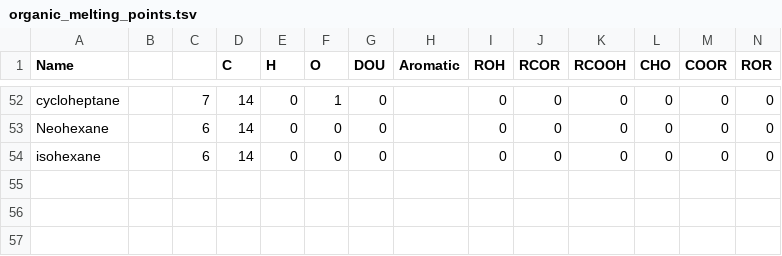
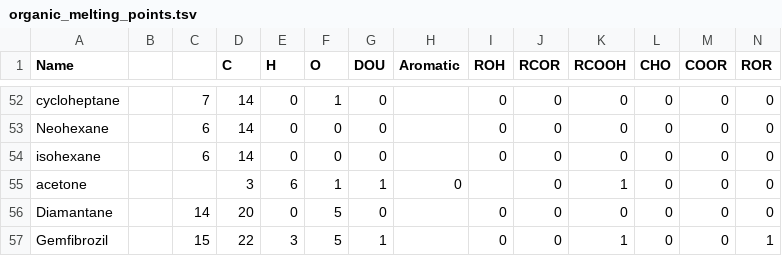
Before and after one commit to chrisblanton/PSU_ICS_MachineLearning, a TSV file: Spring2019/Workshop1_Introduction/datasets/organic_melting_points.tsv, drawn as a sheet; only a part is shown, gaps mark what is left out; rows hold the shown columns only; the diff names each change by its address in the sheet, - before the commit and + after, or states it on an @@ line.

Commit message:
Working on dataset acquistion.

```diff
--- a/Spring2019/Workshop1_Introduction/datasets/organic_melting_points.tsv
+++ b/Spring2019/Workshop1_Introduction/datasets/organic_melting_points.tsv
+row 55: acetone |  |  | 3 | 6 | 1 | 1 | 0 |  | 0 | 1 | 0 | 0 | 0
+row 56: Diamantane |  | 14 | 20 | 0 | 5 | 0 |  | 0 | 0 | 0 | 0 | 0 | 0
+row 57: Gemfibrozil |  | 15 | 22 | 3 | 5 | 1 |  | 0 | 0 | 1 | 0 | 0 | 1
```
Also changed, not shown: 6 other files.
